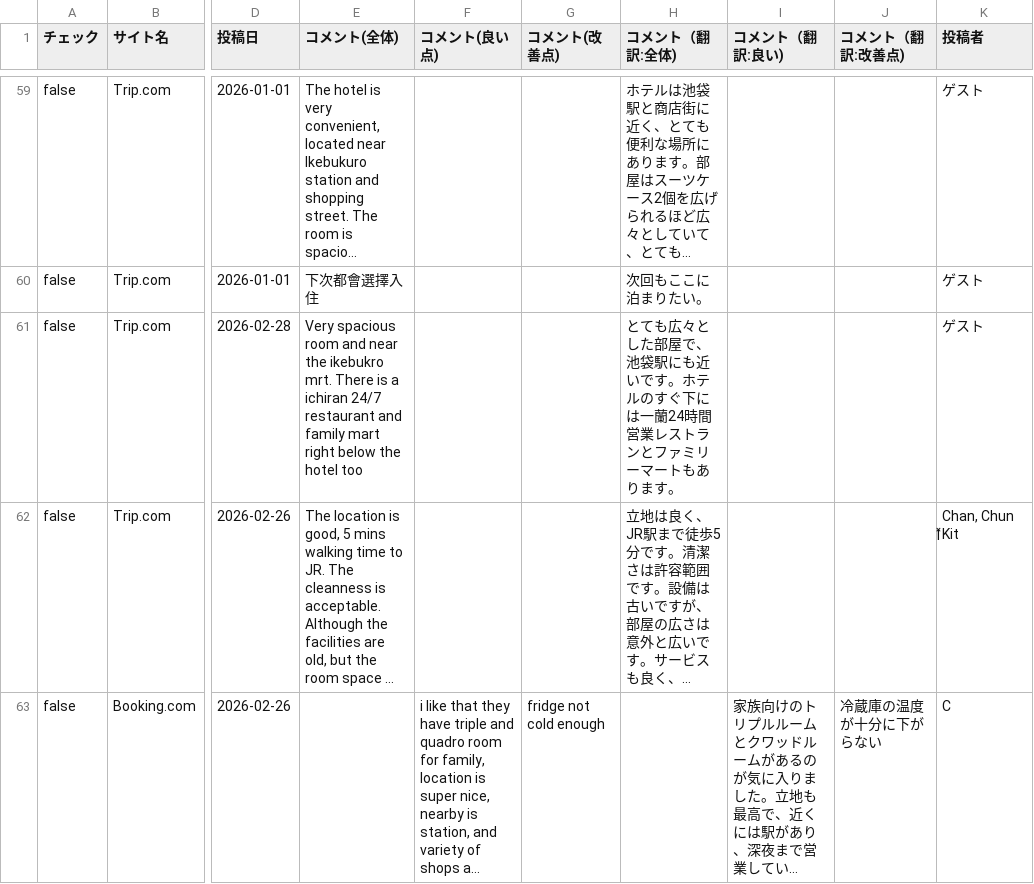
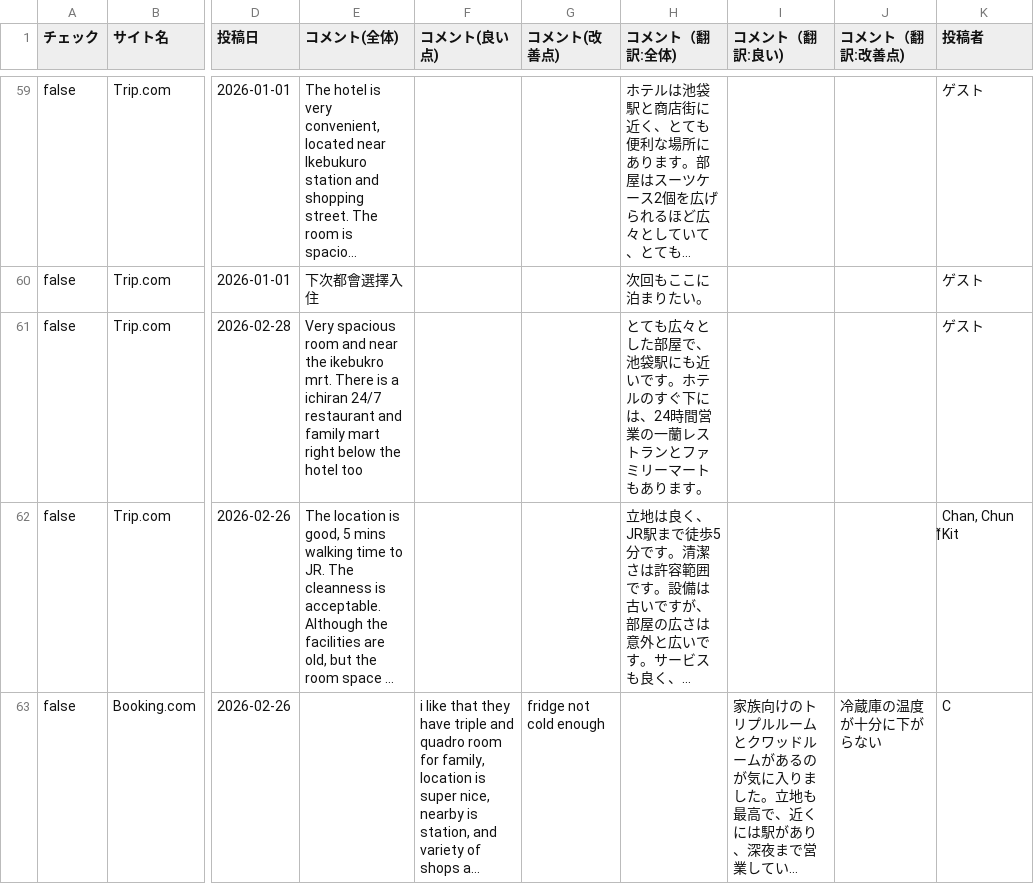
Before and after one commit to TAKAHASHIMITSUGU329/primechange-portal, a CSV file: データ/ホテル口コミデータ/daiichi_ikebukuro_data.csv, drawn as a sheet; only a part is shown, gaps mark what is left out; long unchanged cells end in …; the diff covers the shown part only; the diff names each change by its address in the sheet, - before the commit and + after, or states it on an @@ line.

```diff
--- a/データ/ホテル口コミデータ/daiichi_ikebukuro_data.csv
+++ b/データ/ホテル口コミデータ/daiichi_ikebukuro_data.csv
-H61 (コメント（翻訳:全体)): …ぐ下には一蘭24時間営業レストラ…
+H61 (コメント（翻訳:全体)): …ぐ下には、24時間営業の一蘭レストラ…
```
Also changed, not shown: 13 edited cells elsewhere in this file, データ/ホテル口コミデータ/comfort_suites_tokyobay_data.csv, データ/ホテル口コミデータ/comment_yokohama_data.csv, 39 other files.
